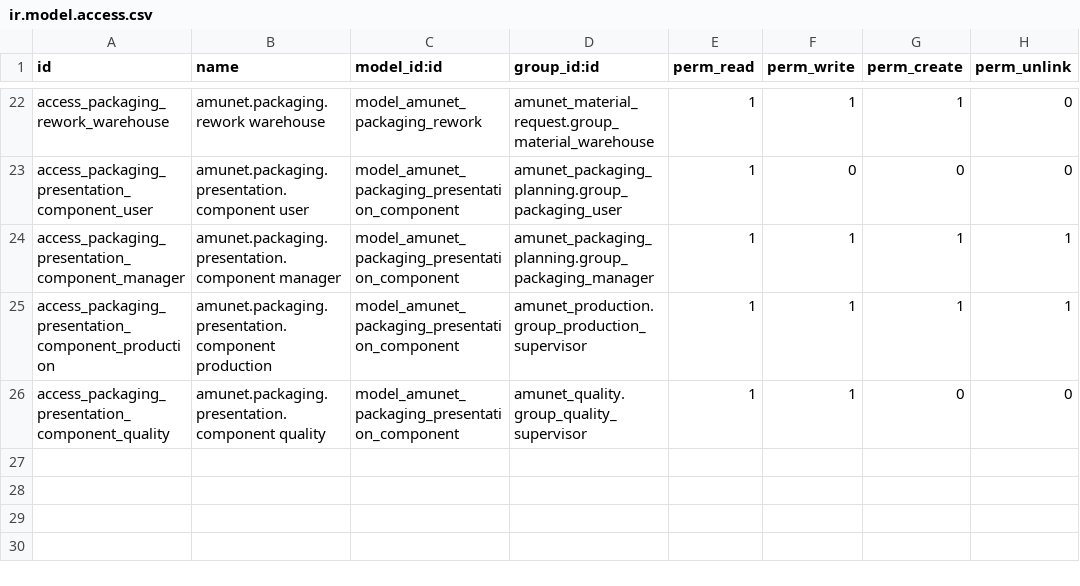
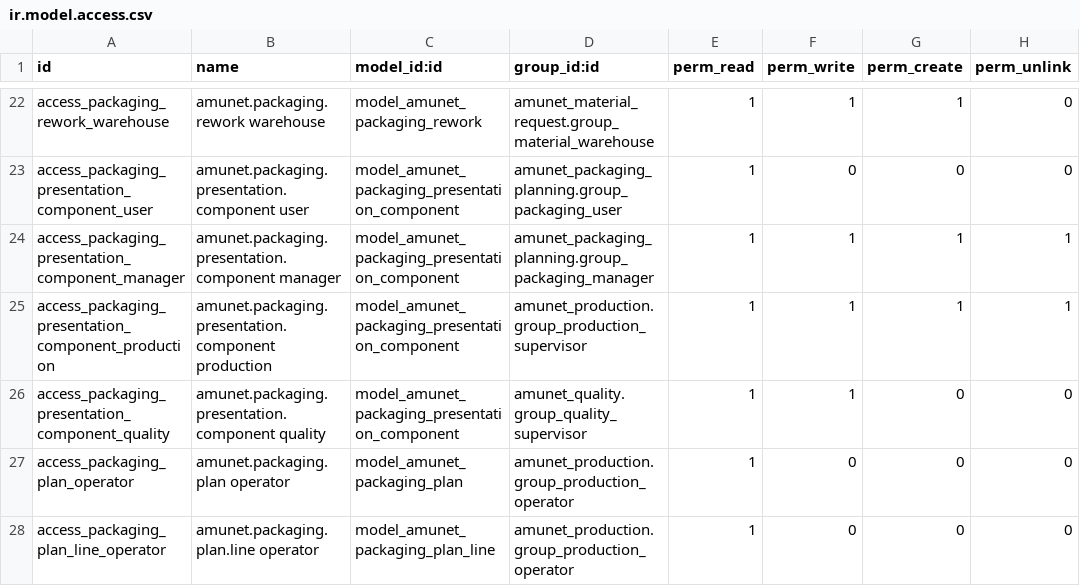
Before and after one commit to feruap/odoo-iso, a CSV file: addons/amunet_packaging_planning/security/ir.model.access.csv, drawn as a sheet; only a part is shown, gaps mark what is left out; the diff names each change by its address in the sheet, - before the commit and + after, or states it on an @@ line.

```diff
--- a/addons/amunet_packaging_planning/security/ir.model.access.csv
+++ b/addons/amunet_packaging_planning/security/ir.model.access.csv
+row 27: access_packaging_plan_operator | amunet.packaging.plan operator | model_amunet_packaging_plan | amunet_production.group_production_operator | 1 | 0 | 0 | 0
+row 28: access_packaging_plan_line_operator | amunet.packaging.plan.line operator | model_amunet_packaging_plan_line | amunet_production.group_production_operator | 1 | 0 | 0 | 0
```
